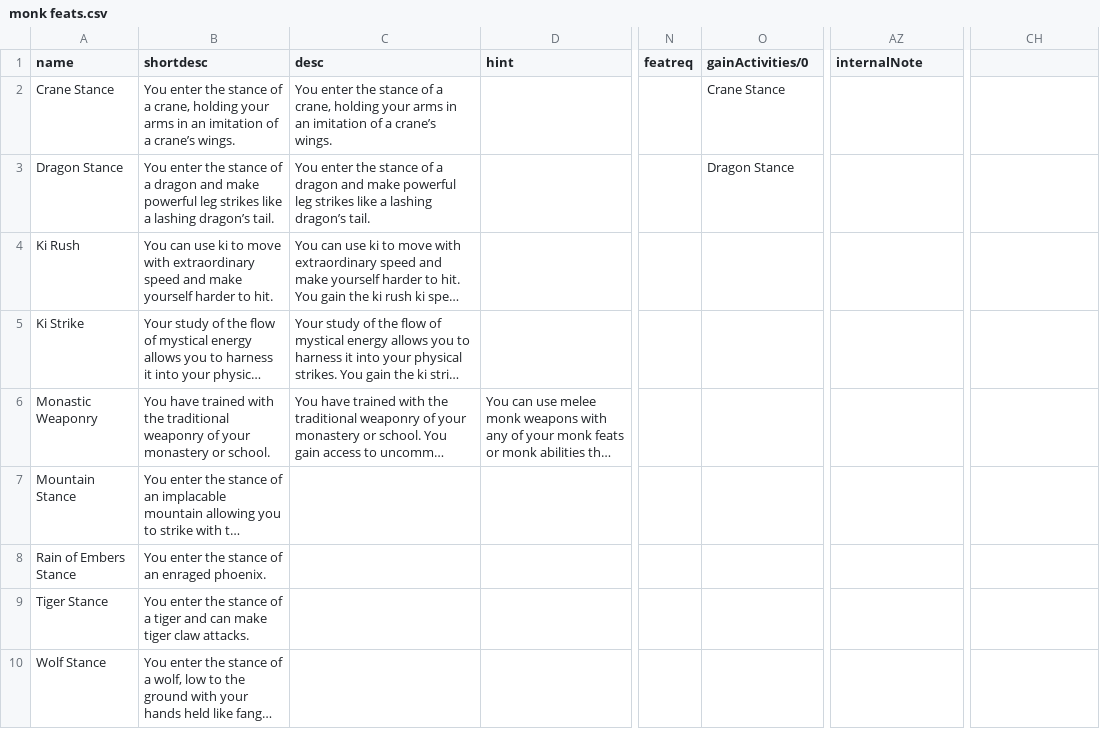
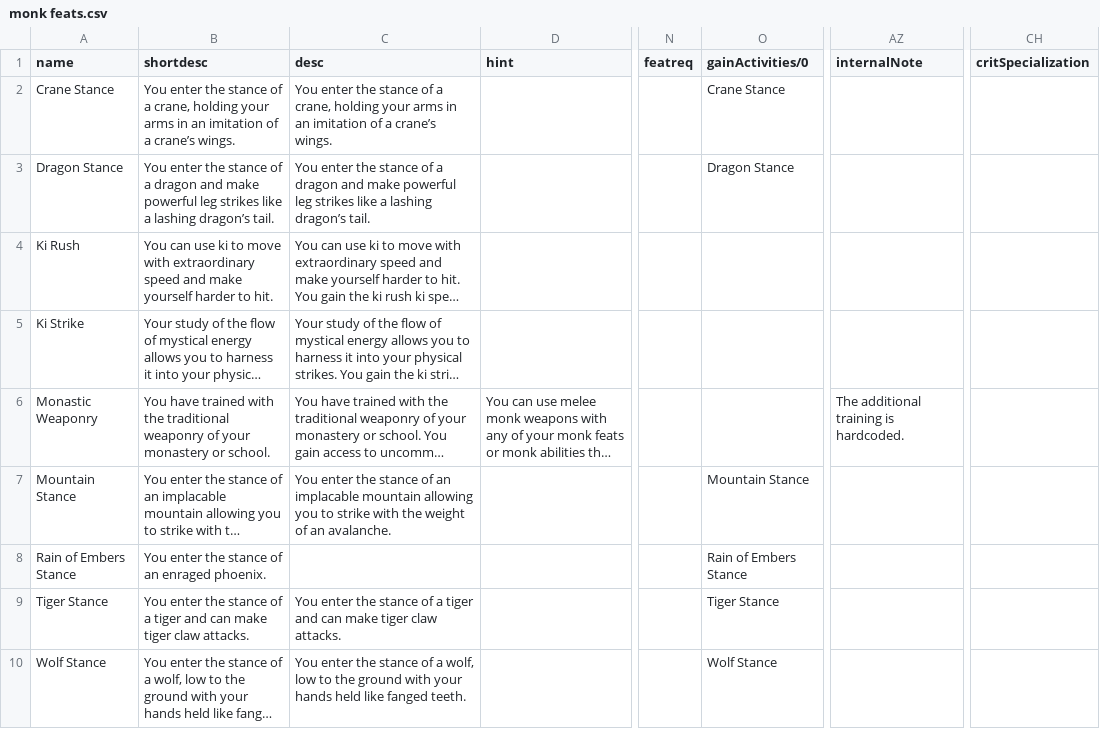
Before and after one commit to bukiro/PECS, a CSV file: monk feats.csv, drawn as a sheet; only a part is shown, gaps mark what is left out; long unchanged cells end in …; the diff covers the shown part only; the diff names each change by its address in the sheet, - before the commit and + after, or states it on an @@ line.

```diff
--- a/monk feats.csv
+++ b/monk feats.csv
-CH1: (empty)
+CH1: critSpecialization
-AZ6 (internalNote): (empty)
+AZ6 (internalNote): The additional training is hardcoded.
-C7 (desc): (empty)
+C7 (desc): You enter the stance of an implacable mountain allowing you to strike with the weight of an avalanche.
-O7 (gainActivities/0): (empty)
+O7 (gainActivities/0): Mountain Stance
-O8 (gainActivities/0): (empty)
+O8 (gainActivities/0): Rain of Embers Stance
-C9 (desc): (empty)
+C9 (desc): You enter the stance of a tiger and can make tiger claw attacks.
-O9 (gainActivities/0): (empty)
+O9 (gainActivities/0): Tiger Stance
-C10 (desc): (empty)
+C10 (desc): You enter the stance of a wolf, low to the ground with your hands held like fanged teeth.
-O10 (gainActivities/0): (empty)
+O10 (gainActivities/0): Wolf Stance
```
Also changed, not shown: 11 edited cells elsewhere in this file, 48 other files.
